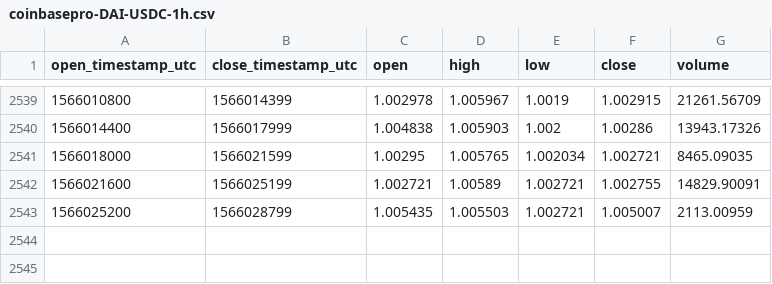
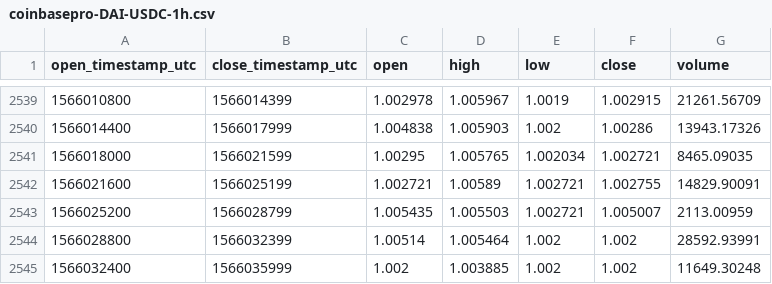
Before and after one commit to cryptobigbro/coinbasepro-DAI-USDC, a CSV file: coinbasepro-DAI-USDC-1h.csv, drawn as a sheet; only a part is shown, gaps mark what is left out; the diff names each change by its address in the sheet, - before the commit and + after, or states it on an @@ line.

Commit message:
Update OHLCV data.

```diff
--- a/coinbasepro-DAI-USDC-1h.csv
+++ b/coinbasepro-DAI-USDC-1h.csv
+row 2544: 1566028800 | 1566032399 | 1.00514 | 1.005464 | 1.002 | 1.002 | 28592.93991
+row 2545: 1566032400 | 1566035999 | 1.002 | 1.003885 | 1.002 | 1.002 | 11649.30248
```
Also changed, not shown: 1 other file.
